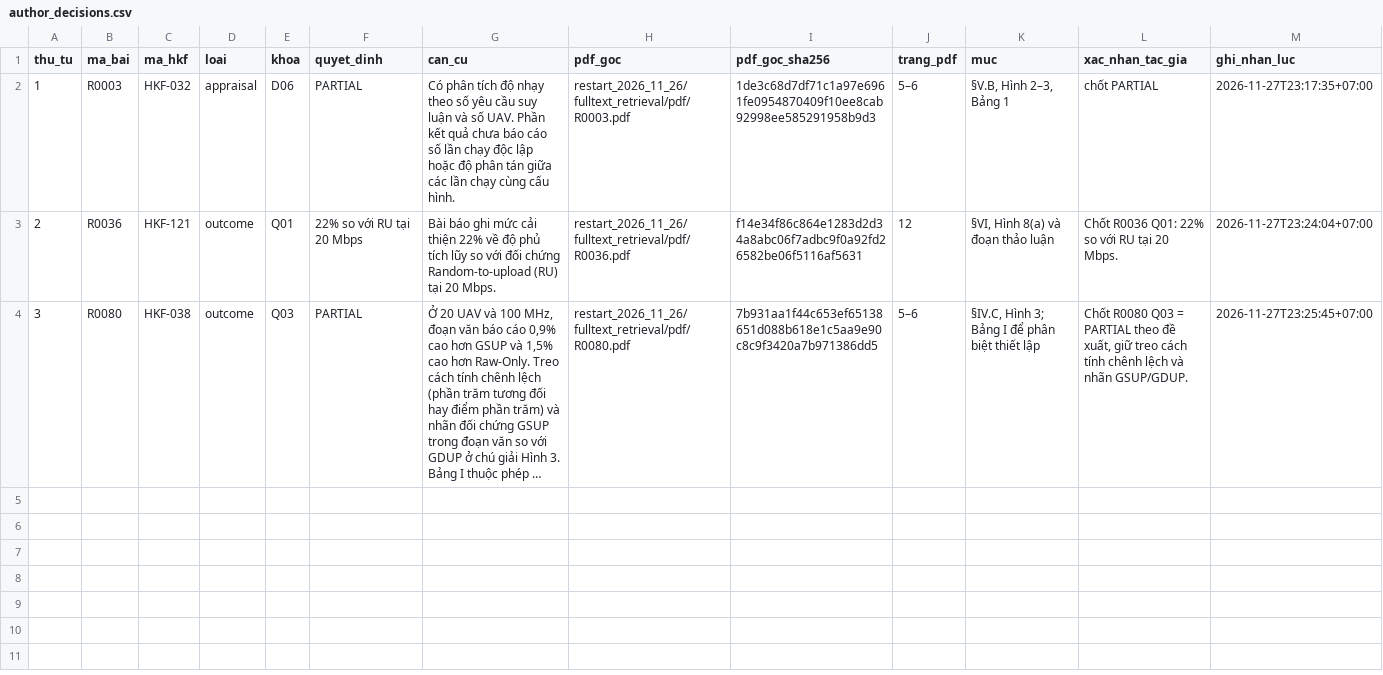
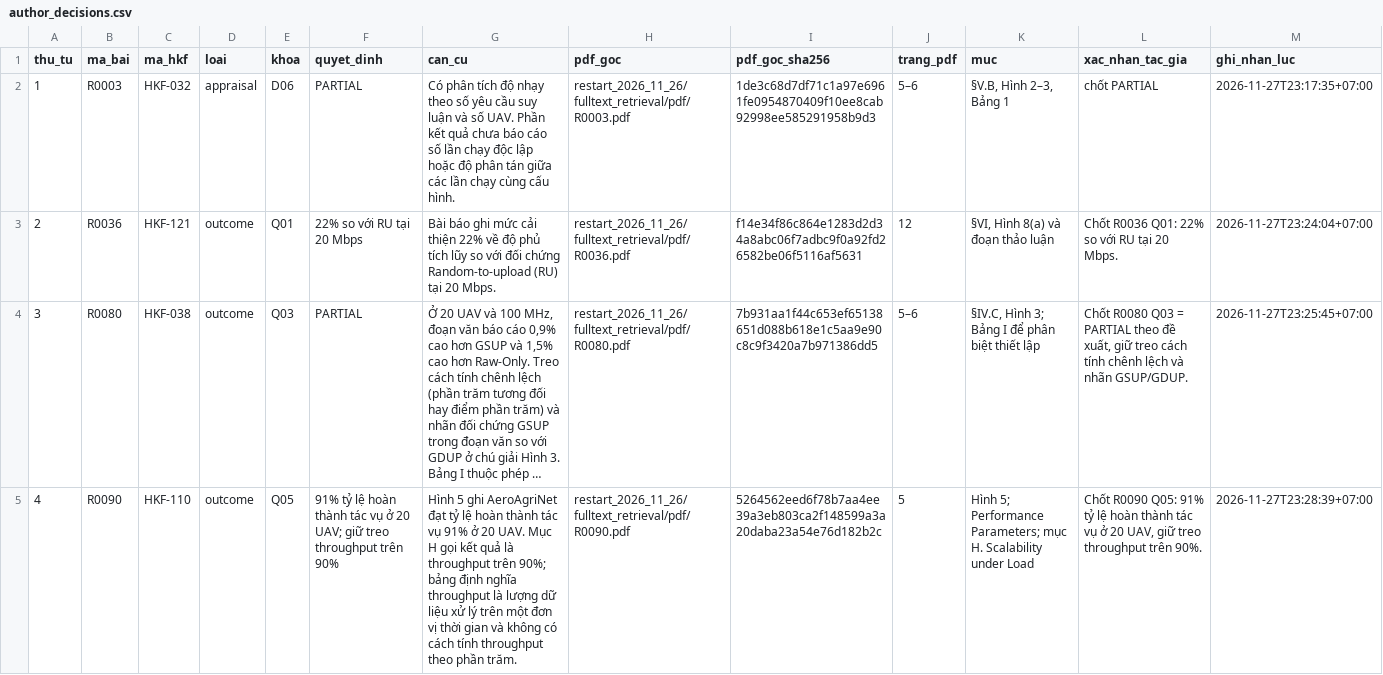
Before and after one commit to joker-momo/PhD-Research-Proposal---Nguyen-Minh-Hieu--2026-, a CSV file: Slide PPNCKH/Bai_tap_ve_nha/systematic_review_prisma/restart_2026_11_26/integrity/source_review_887/r1_r2_reconciliation/author_decisions.csv, drawn as a sheet; long unchanged cells end in …; the diff names each change by its address in the sheet, - before the commit and + after, or states it on an @@ line.

Commit message:
Record HK261 author decision for R0090 Q05

```diff
--- a/Slide PPNCKH/Bai_tap_ve_nha/systematic_review_prisma/restart_2026_11_26/integrity/source_review_887/r1_r2_reconciliation/author_decisions.csv
+++ b/Slide PPNCKH/Bai_tap_ve_nha/systematic_review_prisma/restart_2026_11_26/integrity/source_review_887/r1_r2_reconciliation/author_decisions.csv
+row 5: 4 | R0090 | HKF-110 | outcome | Q05 | 91% tỷ lệ hoàn thành tác vụ ở 20 UAV; giữ treo throughput trên 90% | Hình 5 ghi AeroAgriNet đạt tỷ lệ hoàn thành tác vụ 91% ở 20 UAV. Mục H gọi kết quả là throughput trên 90%; bảng định nghĩa throughput là lượng dữ liệu xử lý trên một đơn vị thời gian và không có cách tính throughput theo phần trăm. | restart_2026_11_26/fulltext_retrieval/pdf/R0090.pdf | 5264562eed6f78b7aa4ee39a3eb803ca2f148599a3a20daba23a54e76d182b2c | 5 | Hình 5; Performance Parameters; mục H. Scalability under Load | Chốt R0090 Q05: 91% tỷ lệ hoàn thành tác vụ ở 20 UAV, giữ treo throughput trên 90%. | 2026-11-27T23:28:39+07:00
```
Also changed, not shown: 3 other files.
